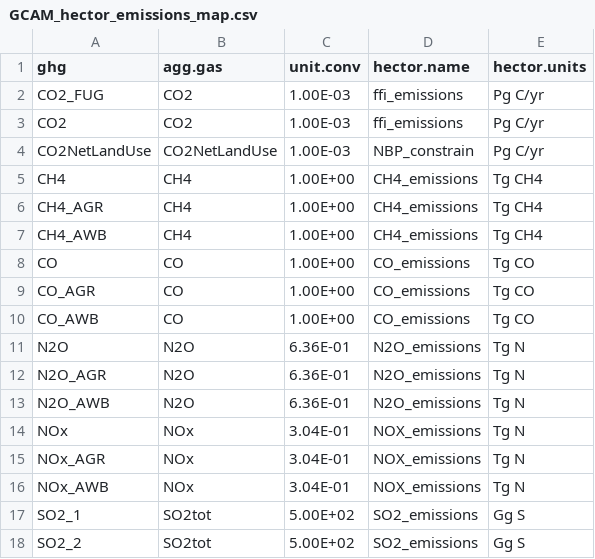
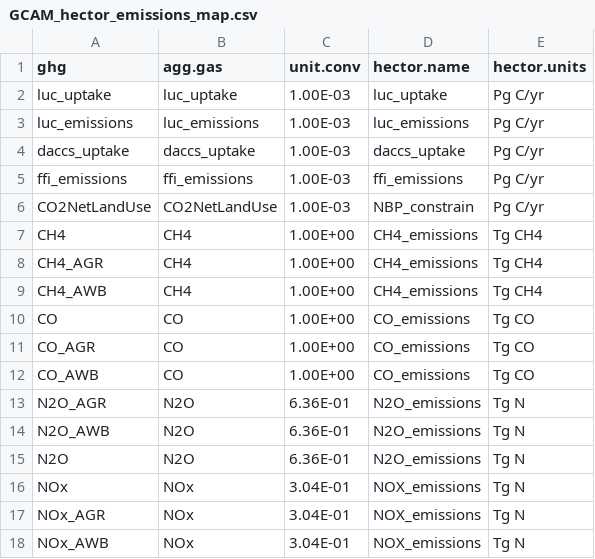
Before and after one commit to kdorheim/GCAM2Hector, a CSV file: data-raw/GCAM_hector_emissions_map.csv, drawn as a sheet; only a part is shown; the shorter side is filled out with more unchanged rows.

```diff
--- a/data-raw/GCAM_hector_emissions_map.csv
+++ b/data-raw/GCAM_hector_emissions_map.csv
@@ -1,4 +1,6 @@
 ghg,agg.gas,unit.conv,hector.name,hector.units
-CO2_FUG,CO2,1.00E-03,ffi_emissions,Pg C/yr
-CO2,CO2,1.00E-03,ffi_emissions,Pg C/yr
+luc_uptake,luc_uptake,1.00E-03,luc_uptake,Pg C/yr
+luc_emissions,luc_emissions,1.00E-03,luc_emissions,Pg C/yr
+daccs_uptake,daccs_uptake,1.00E-03,daccs_uptake,Pg C/yr
+ffi_emissions,ffi_emissions,1.00E-03,ffi_emissions,Pg C/yr
 CO2NetLandUse,CO2NetLandUse,1.00E-03,NBP_constrain,Pg C/yr
@@ -10,5 +12,5 @@ CO_AGR,CO,1.00E+00,CO_emissions,Tg CO
 CO_AWB,CO,1.00E+00,CO_emissions,Tg CO
-N2O,N2O,6.36E-01,N2O_emissions,Tg N
 N2O_AGR,N2O,6.36E-01,N2O_emissions,Tg N
 N2O_AWB,N2O,6.36E-01,N2O_emissions,Tg N
+N2O,N2O,6.36E-01,N2O_emissions,Tg N
 NOx,NOx,3.04E-01,NOX_emissions,Tg N
```
Also changed, not shown: 12 other files.
